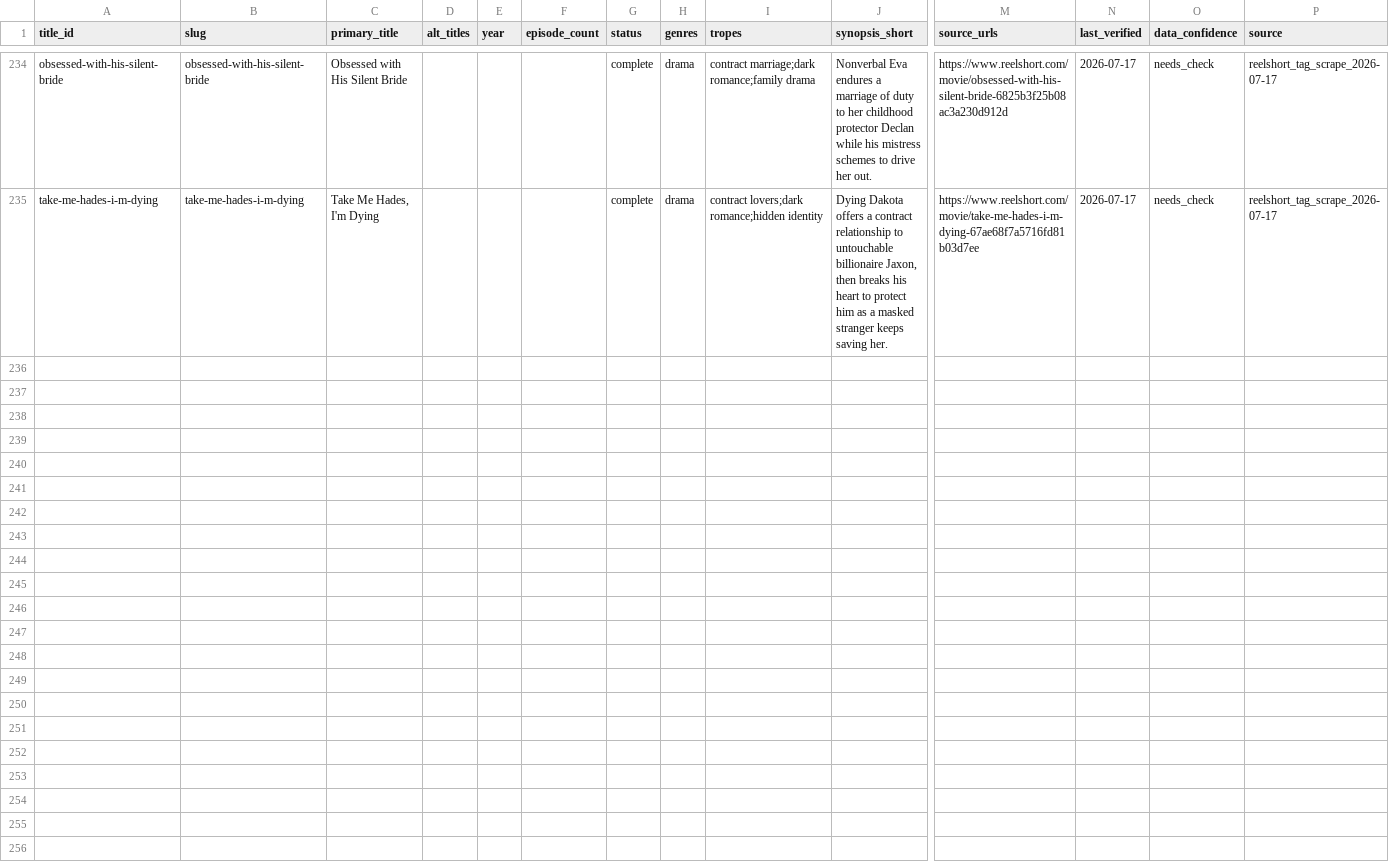
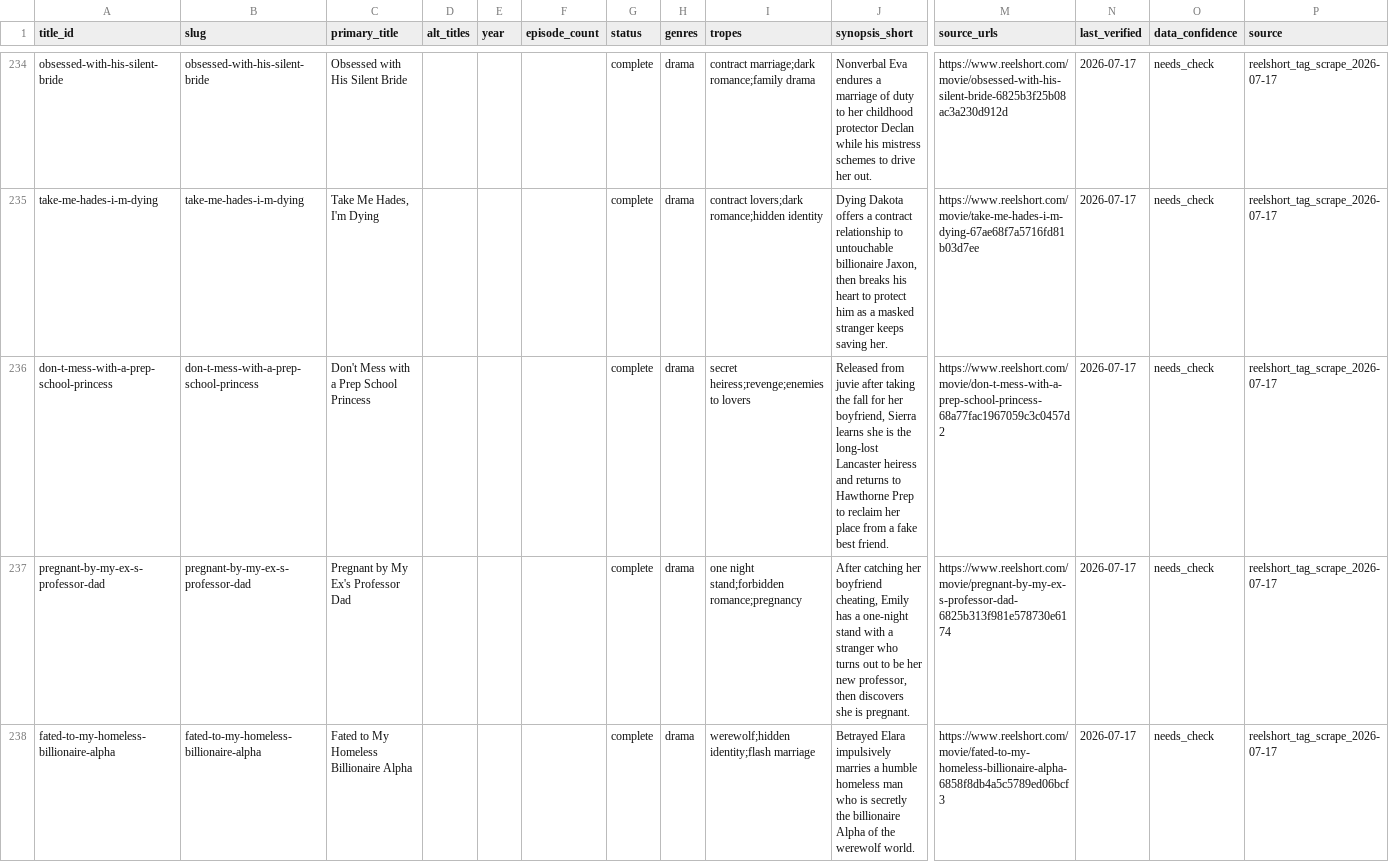
Before and after one commit to Cyanjb/dramaeverafter, a CSV file: data/titles.csv, drawn as a sheet; only a part is shown, gaps mark what is left out; rows hold the shown columns only; the diff covers the shown part only; the diff names each change by its address in the sheet, - before the commit and + after, or states it on an @@ line.

```diff
--- a/data/titles.csv
+++ b/data/titles.csv
+row 236: don-t-mess-with-a-prep-school-princess | don-t-mess-with-a-prep-school-princess | Don't Mess with a Prep School Princess |  |  |  | complete | drama | secret heiress;revenge;enemies to lovers | Released from juvie after taking the fall for her boyfriend, Sierra learns she is the long-lost Lancaster heiress and returns to Hawthorne Prep to reclaim her place from a fake best friend. | https://www.reelshort.com/movie/don-t-mess-with-a-prep-school-princess-68a77fac1967059c3c0457d2 | 2026-07-17 | needs_check | reelshort_tag_scrape_2026-07-17
+row 237: pregnant-by-my-ex-s-professor-dad | pregnant-by-my-ex-s-professor-dad | Pregnant by My Ex's Professor Dad |  |  |  | complete | drama | one night stand;forbidden romance;pregnancy | After catching her boyfriend cheating, Emily has a one-night stand with a stranger who turns out to be her new professor, then discovers she is pregnant. | https://www.reelshort.com/movie/pregnant-by-my-ex-s-professor-dad-6825b313f981e578730e6174 | 2026-07-17 | needs_check | reelshort_tag_scrape_2026-07-17
+row 238: fated-to-my-homeless-billionaire-alpha | fated-to-my-homeless-billionaire-alpha | Fated to My Homeless Billionaire Alpha |  |  |  | complete | drama | werewolf;hidden identity;flash marriage | Betrayed Elara impulsively marries a humble homeless man who is secretly the billionaire Alpha of the werewolf world. | https://www.reelshort.com/movie/fated-to-my-homeless-billionaire-alpha-6858f8db4a5c5789ed06bcf3 | 2026-07-17 | needs_check | reelshort_tag_scrape_2026-07-17
```
Also changed, not shown: 6 added rows elsewhere in this file, data/availability.csv, data/credits.csv, 39 other files.
